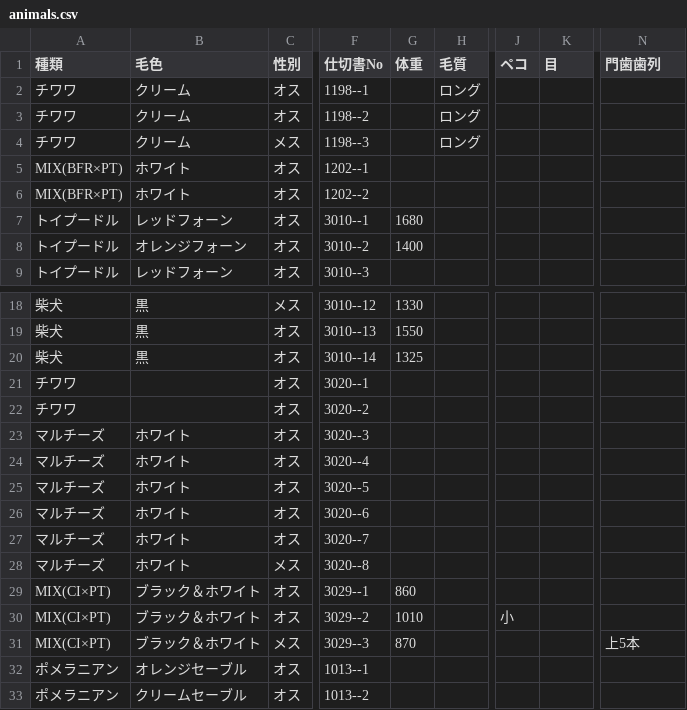
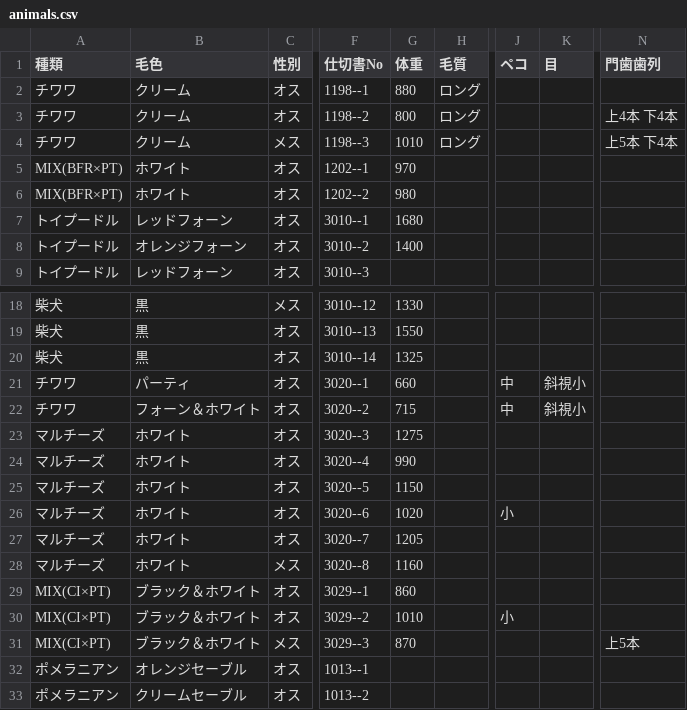
Before and after one commit to hkd-petpark/auction-catalog, a CSV file: animals.csv, drawn as a sheet; only a part is shown, gaps mark what is left out; the diff covers the shown part only; the diff names each change by its address in the sheet, - before the commit and + after, or states it on an @@ line.

```diff
--- a/animals.csv
+++ b/animals.csv
-G2 (体重): (empty)
+G2 (体重): 880
-G3 (体重): (empty)
+G3 (体重): 800
-N3 (門歯歯列): (empty)
+N3 (門歯歯列): 上4本 下4本
-G4 (体重): (empty)
+G4 (体重): 1010
-N4 (門歯歯列): (empty)
+N4 (門歯歯列): 上5本 下4本
-G5 (体重): (empty)
+G5 (体重): 970
-G6 (体重): (empty)
+G6 (体重): 980
-B21 (毛色): (empty)
+B21 (毛色): パーティ
-G21 (体重): (empty)
+G21 (体重): 660
-J21:J22 (ペコ): (empty)
+J21:J22 (ペコ): 中
-K21:K22 (目): (empty)
+K21:K22 (目): 斜視小
-B22 (毛色): (empty)
+B22 (毛色): フォーン＆ホワイト
-G22 (体重): (empty)
+G22 (体重): 715
-G23 (体重): (empty)
+G23 (体重): 1275
-G24 (体重): (empty)
+G24 (体重): 990
-G25 (体重): (empty)
+G25 (体重): 1150
-G26 (体重): (empty)
+G26 (体重): 1020
-J26 (ペコ): (empty)
+J26 (ペコ): 小
-G27 (体重): (empty)
+G27 (体重): 1205
-G28 (体重): (empty)
+G28 (体重): 1160
```
Also changed, not shown: 8 added rows and 33 edited cells elsewhere in this file.
